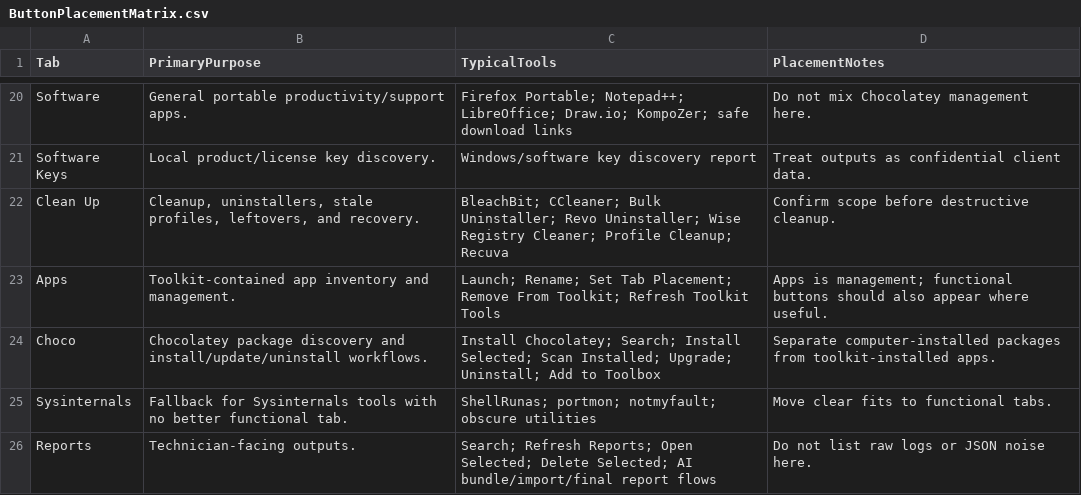
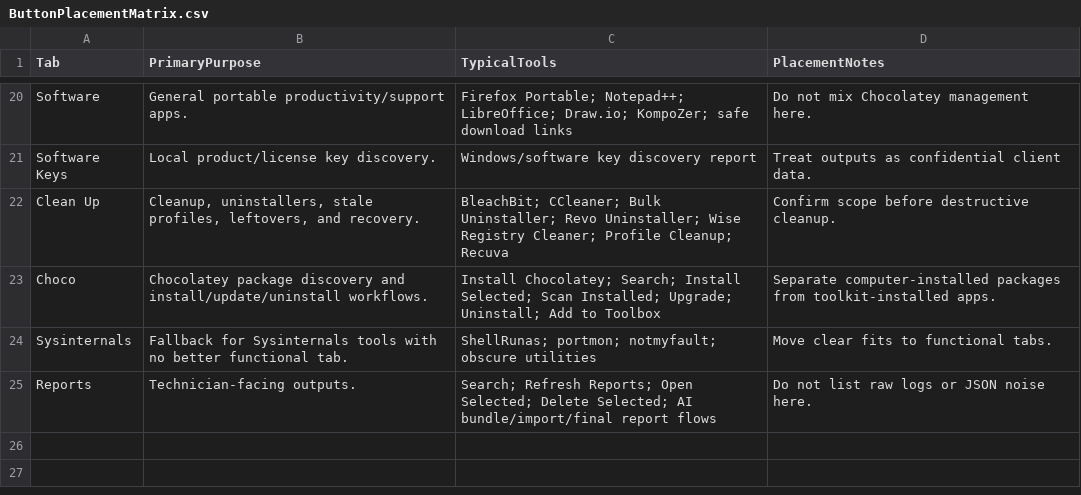
Before and after one commit to jstultz1980-beep/ComputerTriage, a CSV file: App/CSI-NetworkToolkit/Docs/ButtonPlacementMatrix.csv, drawn as a sheet; only a part is shown, gaps mark what is left out; the diff names each change by its address in the sheet, - before the commit and + after, or states it on an @@ line.

```diff
--- a/App/CSI-NetworkToolkit/Docs/ButtonPlacementMatrix.csv
+++ b/App/CSI-NetworkToolkit/Docs/ButtonPlacementMatrix.csv
-row 23: Apps | Toolkit-contained app inventory and management. | Launch; Rename; Set Tab Placement; Remove From Toolkit; Refresh Toolkit Tools | Apps is management; functional buttons should also appear where useful.
```
Also changed, not shown: 8 other files.
